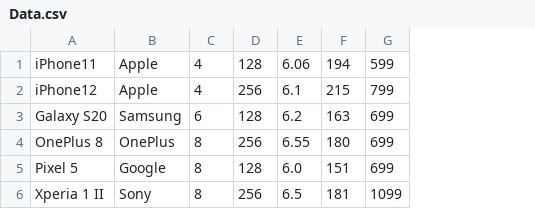
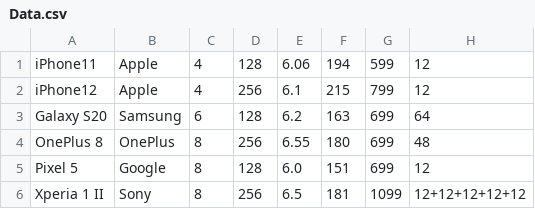
Before and after one commit to DanyaMokhno/Coursework, a CSV file: Data.csv, drawn as a sheet; the diff names each change by its address in the sheet, - before the commit and + after, or states it on an @@ line.

```diff
--- a/Data.csv
+++ b/Data.csv
+column H, rows 1-6: 12 | 12 | 64 | 48 | 12 | 12+12+12+12+12
```
Also changed, not shown: 2 other files.
